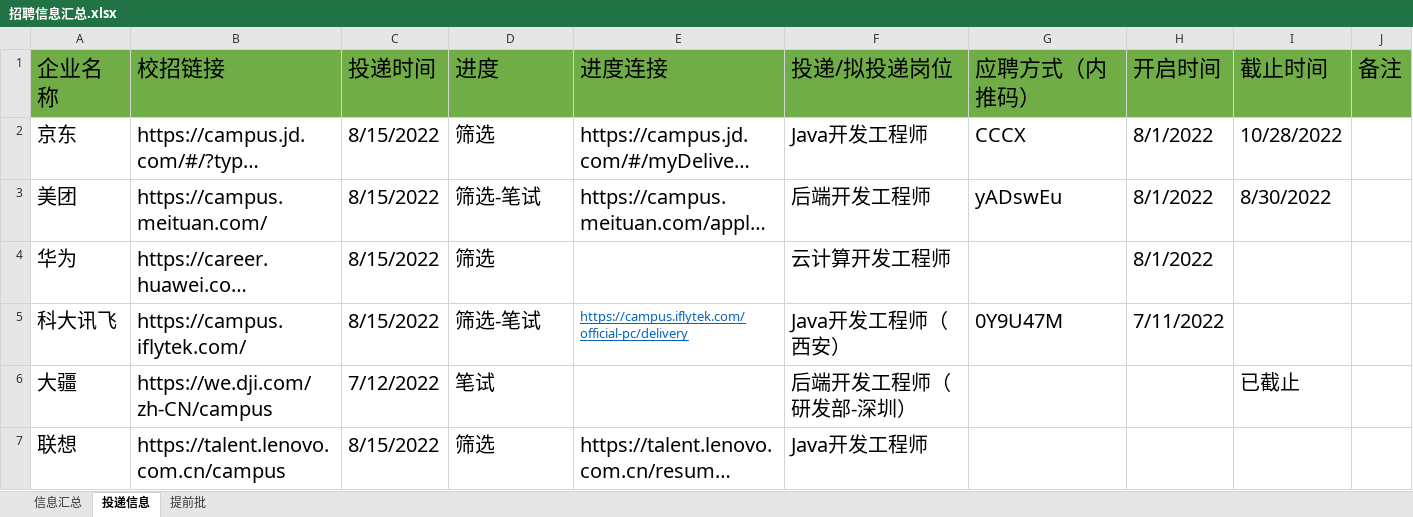
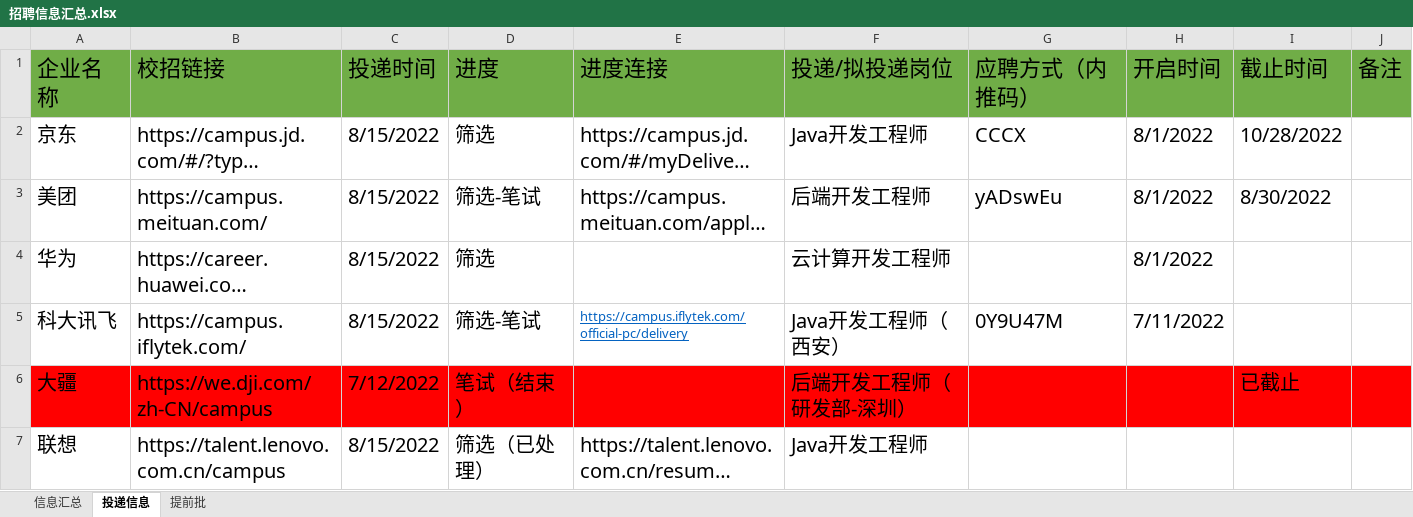
Before and after one commit to manjixx/Notebook, an Excel workbook: 01 秋招资料/招聘信息汇总.xlsx, sheet 投递信息, drawn as a sheet; only a part is shown; long unchanged cells end in …; values as stored, in another font and other column widths than the file's, no borders; the diff covers the shown part only; the diff names each change by its address in the sheet, - before the commit and + after, or states it on an @@ line.

```diff
--- a/01 秋招资料/招聘信息汇总.xlsx (sheet 投递信息)
+++ b/01 秋招资料/招聘信息汇总.xlsx (sheet 投递信息)
-A6:J6 fill: none
+A6:J6 fill: #FF0000
-D6 (进度): 笔试
+D6 (进度): 笔试（结束）
-D7 (进度): 筛选
+D7 (进度): 筛选（已处理）
```
Also changed, not shown: 4 added rows and cell formats elsewhere in this sheet, 19 other files.
